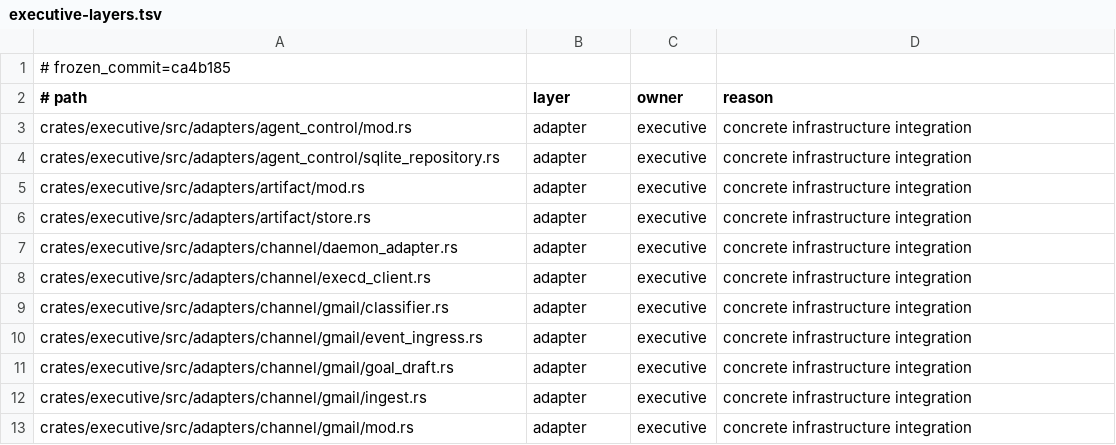
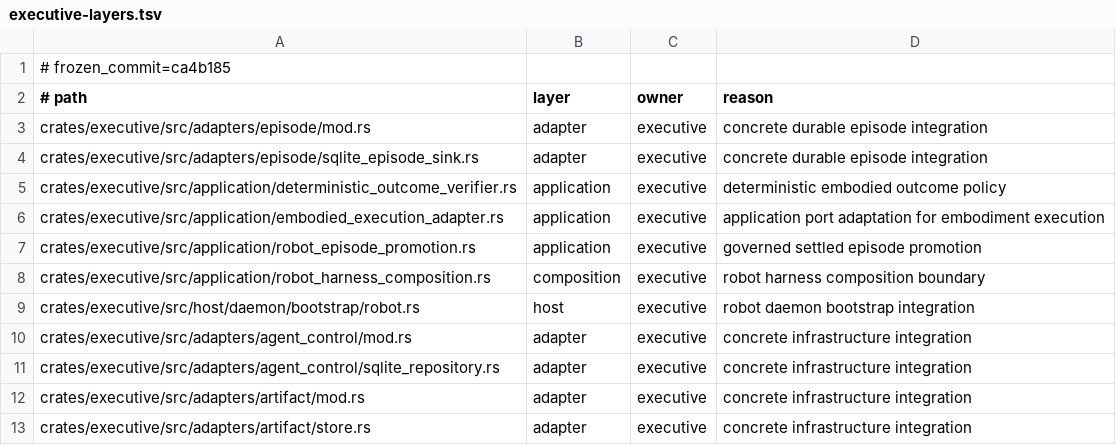
Before and after one commit to Aurobear/aletheon, a TSV file: config/architecture/executive-layers.tsv, drawn as a sheet; only a part is shown; the shorter side is filled out with more unchanged rows.

Commit message:
fix(architecture): register robot episode runtime surfaces
The robot embodiment runtime added Executive modules and a durable episode migration without updating the Phase 0 architecture inventories, causing the architecture fitness check to reject the PR.

Register the new layer ownership and persistence surface, and ratchet the reviewed metrics to the current implementation so architecture validation remains deterministic.

- config/architecture/executive-layers.tsv — assign robot episode, verifier, composition, and bootstrap modules
- config/architecture/persistence-surfaces.tsv — register the robot episode migration
- config/architecture/metrics.env — update reviewed metric baselines

```diff
--- a/config/architecture/executive-layers.tsv
+++ b/config/architecture/executive-layers.tsv
@@ -2,2 +2,9 @@
 # path	layer	owner	reason
+crates/executive/src/adapters/episode/mod.rs	adapter	executive	concrete durable episode integration
+crates/executive/src/adapters/episode/sqlite_episode_sink.rs	adapter	executive	concrete durable episode integration
+crates/executive/src/application/deterministic_outcome_verifier.rs	application	executive	deterministic embodied outcome policy
+crates/executive/src/application/embodied_execution_adapter.rs	application	executive	application port adaptation for embodiment execution
+crates/executive/src/application/robot_episode_promotion.rs	application	executive	governed settled episode promotion
+crates/executive/src/application/robot_harness_composition.rs	composition	executive	robot harness composition boundary
+crates/executive/src/host/daemon/bootstrap/robot.rs	host	executive	robot daemon bootstrap integration
 crates/executive/src/adapters/agent_control/mod.rs	adapter	executive	concrete infrastructure integration
```
Also changed, not shown: config/architecture/persistence-surfaces.tsv, 1 other file.
